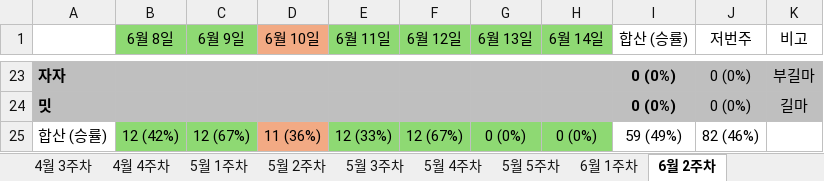
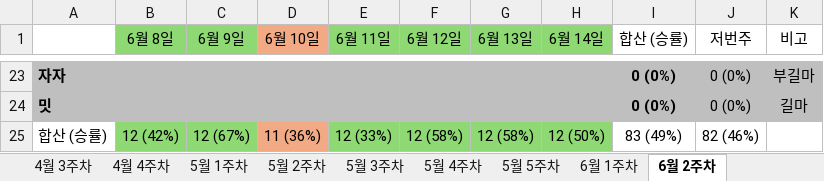
Before and after one commit to Leeze06/Romang, an Excel workbook: data/길랭 (version 1).xlsx, sheet 6월 2주차, drawn as a sheet; only a part is shown, gaps mark what is left out; values as stored, in another font and other column widths than the file's, no borders; the diff covers the shown part only; the diff names each change by its address in the sheet, - before the commit and + after, or states it on an @@ line.

```diff
--- a/data/길랭 (version 1).xlsx (sheet 6월 2주차)
+++ b/data/길랭 (version 1).xlsx (sheet 6월 2주차)
-F25 (6월 12일): 12 (67%)
+F25 (6월 12일): 12 (58%)
-G25 (6월 13일): 0 (0%)
+G25 (6월 13일): 12 (58%)
-H25 (6월 14일): 0 (0%)
+H25 (6월 14일): 12 (50%)
-I25 (합산 (승률)): 59 (49%)
+I25 (합산 (승률)): 83 (49%)
```
Also changed, not shown: 5 added rows, 5 removed rows, 25 edited cells and cell formats elsewhere in this sheet, formulas that keep their value, 1 other file.
